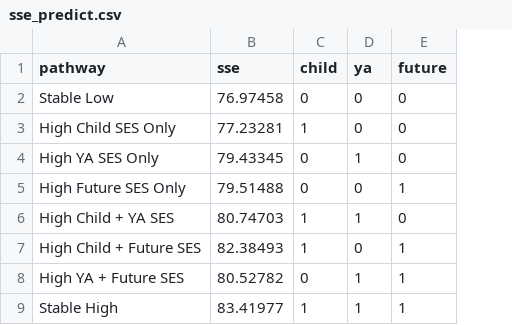
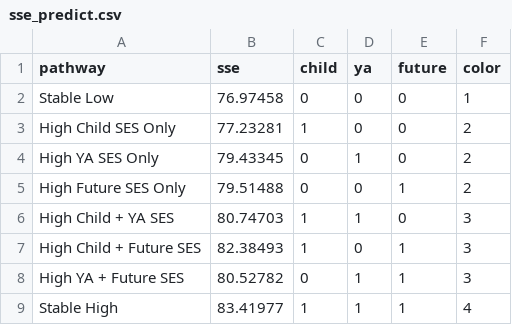
Before and after one commit to HyungminCha/drwilkecredit, a CSV file: sse_predict.csv, drawn as a sheet; the diff names each change by its address in the sheet, - before the commit and + after, or states it on an @@ line.

Commit message:
Add files via upload

```diff
--- a/sse_predict.csv
+++ b/sse_predict.csv
+column F (color), rows 2-9: 1 | 2 | 2 | 2 | 3 | 3 | 3 | 4
```
